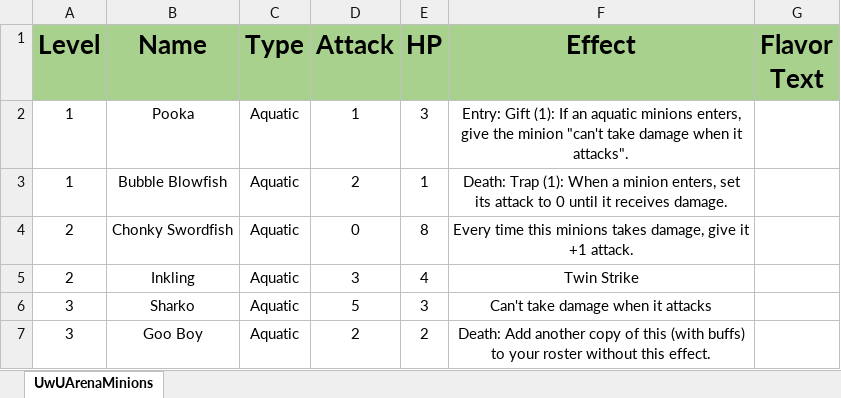
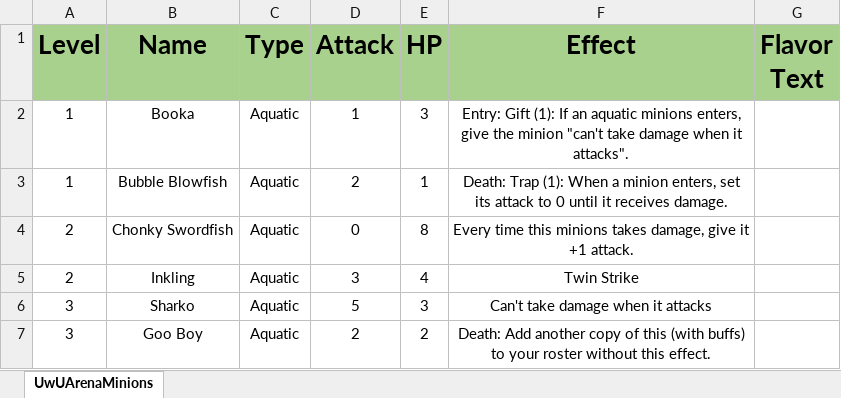
Before and after one commit to Nerokhine/UwUArena, an Excel workbook: UwUArena/UwUArenaMinions.xlsx, sheet UwUArenaMinions, drawn as a sheet; only a part is shown; values as stored, in another font and other column widths than the file's, no borders; the diff names each change by its address in the sheet, - before the commit and + after, or states it on an @@ line.

```diff
--- a/UwUArena/UwUArenaMinions.xlsx (sheet UwUArenaMinions)
+++ b/UwUArena/UwUArenaMinions.xlsx (sheet UwUArenaMinions)
-B2 (Name): Pooka
+B2 (Name): Booka
```
Also changed, not shown: 21 other files.
